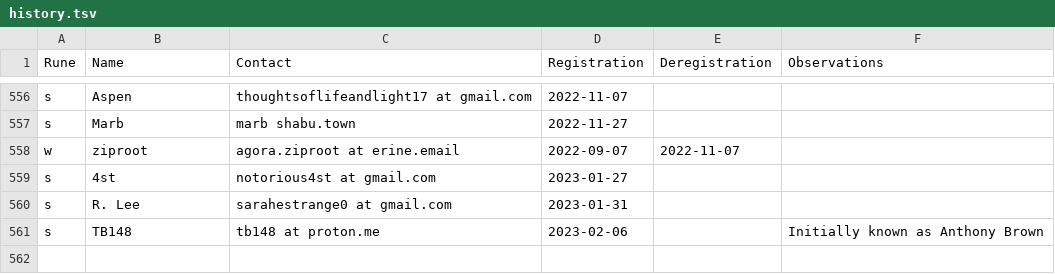
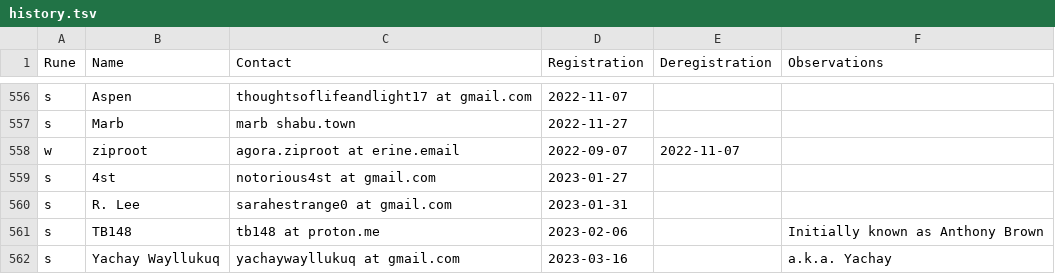
Before and after one commit to juanmeleiro/registrar, a TSV file: history.tsv, drawn as a sheet; only a part is shown, gaps mark what is left out; the diff names each change by its address in the sheet, - before the commit and + after, or states it on an @@ line.

Commit message:
monthly: Update history and monthly report

```diff
--- a/history.tsv
+++ b/history.tsv
+row 562: s | Yachay Wayllukuq | yachaywayllukuq at gmail.com | 2023-03-16 |  | a.k.a. Yachay
```
Also changed, not shown: 1 other file.
